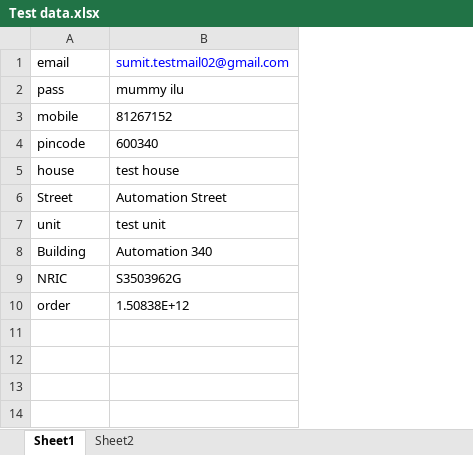
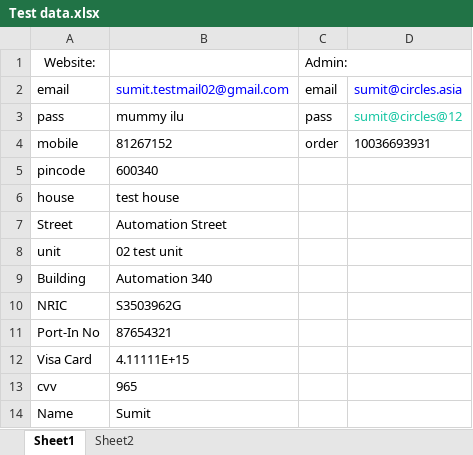
Before and after one commit to skiitbbs/CirclesLife, an Excel workbook: src/Test data.xlsx, sheet Sheet1, drawn as a sheet; values as stored, in another font and other column widths than the file's, no borders; removed rows and columns are numbered as before the commit, all else as after; the diff names each change by its address in the sheet, - before the commit and + after, or states it on an @@ line.

```diff
--- a/src/Test data.xlsx (sheet Sheet1)
+++ b/src/Test data.xlsx (sheet Sheet1)
+column C, rows 2-4: email | pass | order
+column D, rows 2-4: sumit@circles.asia | sumit@circles@12 | 10036693931
+row 1: Website: |  | Admin:
-B8: test unit
+B8: 02 test unit
-row 10: order | 1.50838E+12
+row 11: Port-In No | 87654321
+row 12: Visa Card | 4.11111E+15
+row 13: cvv | 965
+row 14: Name | Sumit
```
Also changed, not shown: sheet Sheet2, 32 other files.
